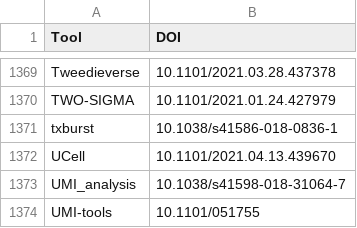
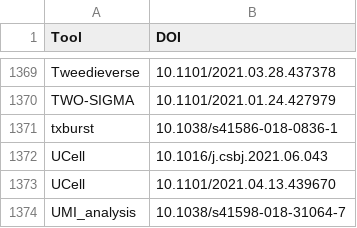
Before and after one commit to scRNA-tools/scRNA-tools, a TSV file: database/doi-idx.tsv, drawn as a sheet; only a part is shown, gaps mark what is left out; the shorter side is filled out with more unchanged rows.

```diff
--- a/database/doi-idx.tsv
+++ b/database/doi-idx.tsv
@@ -1371,2 +1371,3 @@ TWO-SIGMA	10.1101/2021.01.24.427979
 txburst	10.1038/s41586-018-0836-1
+UCell	10.1016/j.csbj.2021.06.043
 UCell	10.1101/2021.04.13.439670
```
Also changed, not shown: database/reference-links.tsv, database/references.tsv, 1 other file.
